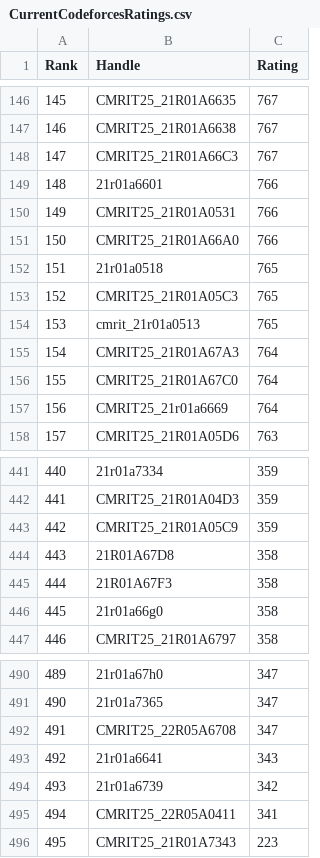
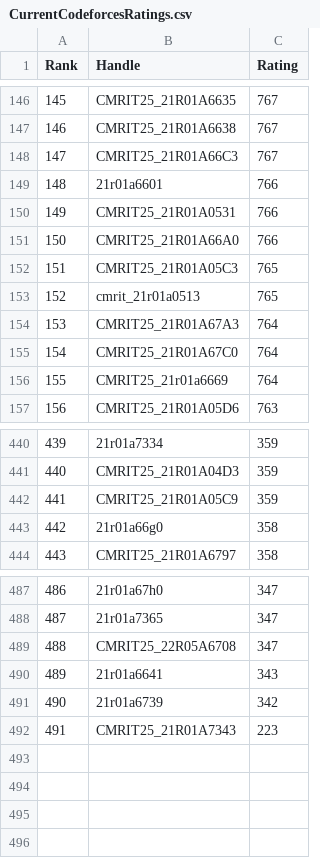
Before and after one commit to gabyah92/CodeforcesRankingGUI, a CSV file: Leaderboards/CurrentCodeforcesRatings.csv, drawn as a sheet; only a part is shown, gaps mark what is left out; removed rows and columns are numbered as before the commit, all else as after; the diff names each change by its address in the sheet, - before the commit and + after, or states it on an @@ line.

```diff
--- a/Leaderboards/CurrentCodeforcesRatings.csv
+++ b/Leaderboards/CurrentCodeforcesRatings.csv
-row 152: 151 | 21r01a0518 | 765
@@ column A (Rank) renumbered from row 152 down @@
-row 444: 443 | 21R01A67D8 | 358
-row 445: 444 | 21R01A67F3 | 358
-row 495: 494 | CMRIT25_22R05A0411 | 341
```
